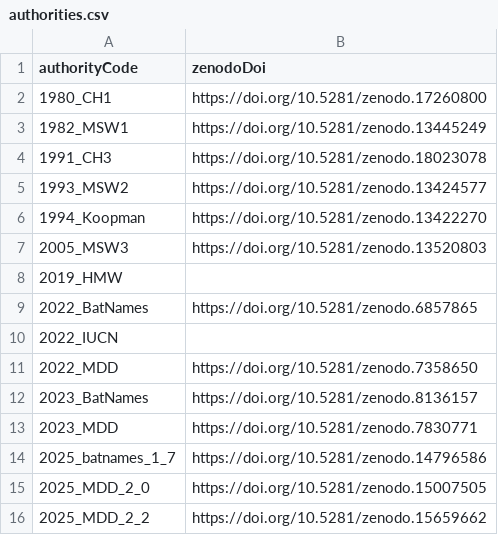
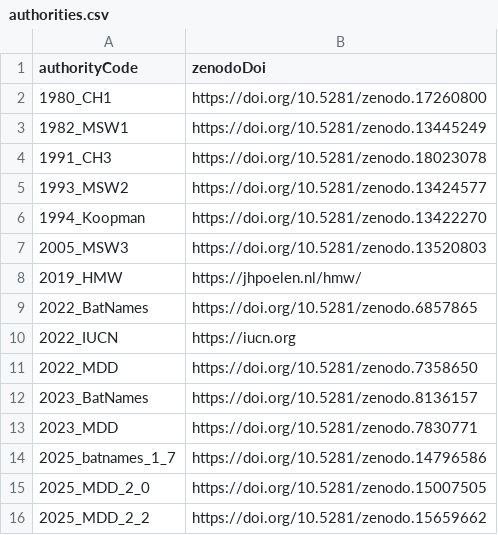
Before and after one commit to jhpoelen/bat-taxonomic-alignment, a CSV file: _data/authorities.csv, drawn as a sheet.

Commit message:
add placeholder urls

```diff
--- a/_data/authorities.csv
+++ b/_data/authorities.csv
@@ -7,5 +7,5 @@ authorityCode,zenodoDoi
 2005_MSW3,https://doi.org/10.5281/zenodo.13520803
-2019_HMW,
+2019_HMW,https://jhpoelen.nl/hmw/
 2022_BatNames,https://doi.org/10.5281/zenodo.6857865
-2022_IUCN,
+2022_IUCN,https://iucn.org
 2022_MDD,https://doi.org/10.5281/zenodo.7358650
```
